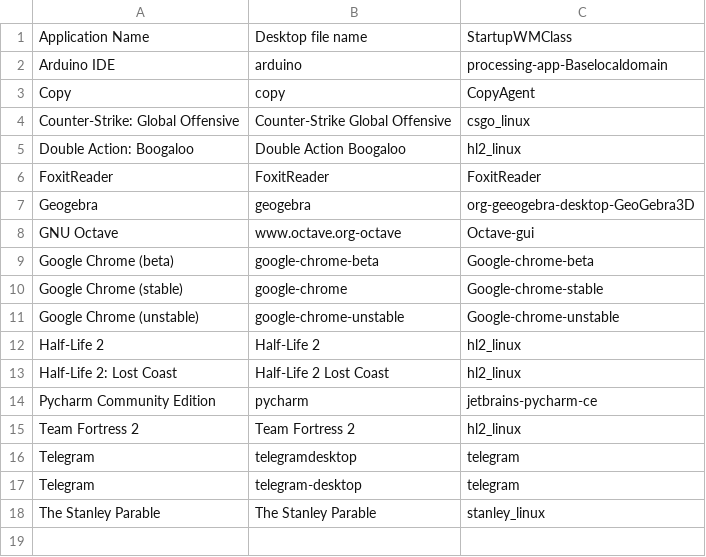
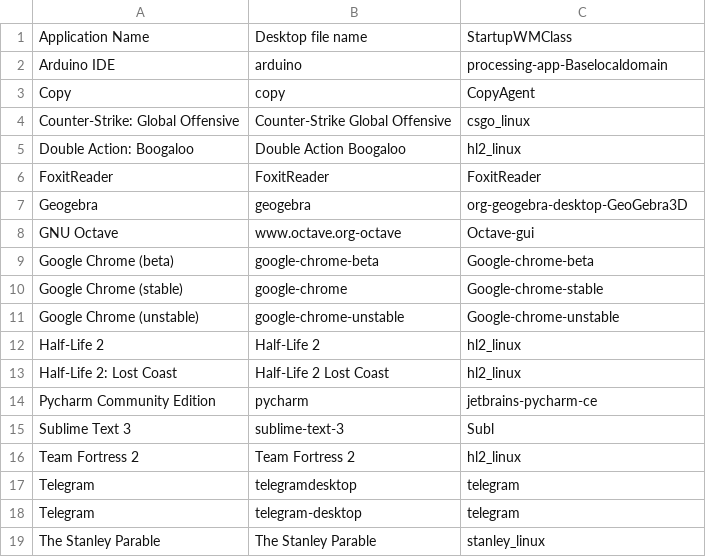
Before and after one commit to bilelmoussaoui/StartupWMClassFixer, a CSV file: database.csv, drawn as a sheet.

Commit message:
Update database.csv

```diff
--- a/database.csv
+++ b/database.csv
@@ -6,3 +6,3 @@ Double Action: Boogaloo,Double Action Boogaloo,hl2_linux
 FoxitReader,FoxitReader,FoxitReader
-Geogebra,geogebra,org-geeogebra-desktop-GeoGebra3D
+Geogebra,geogebra,org-geogebra-desktop-GeoGebra3D
 GNU Octave,www.octave.org-octave,Octave-gui
@@ -14,2 +14,3 @@ Half-Life 2: Lost Coast,Half-Life 2 Lost Coast,hl2_linux
 Pycharm Community Edition,pycharm,jetbrains-pycharm-ce
+Sublime Text 3,sublime-text-3,Subl
 Team Fortress 2,Team Fortress 2,hl2_linux
```
